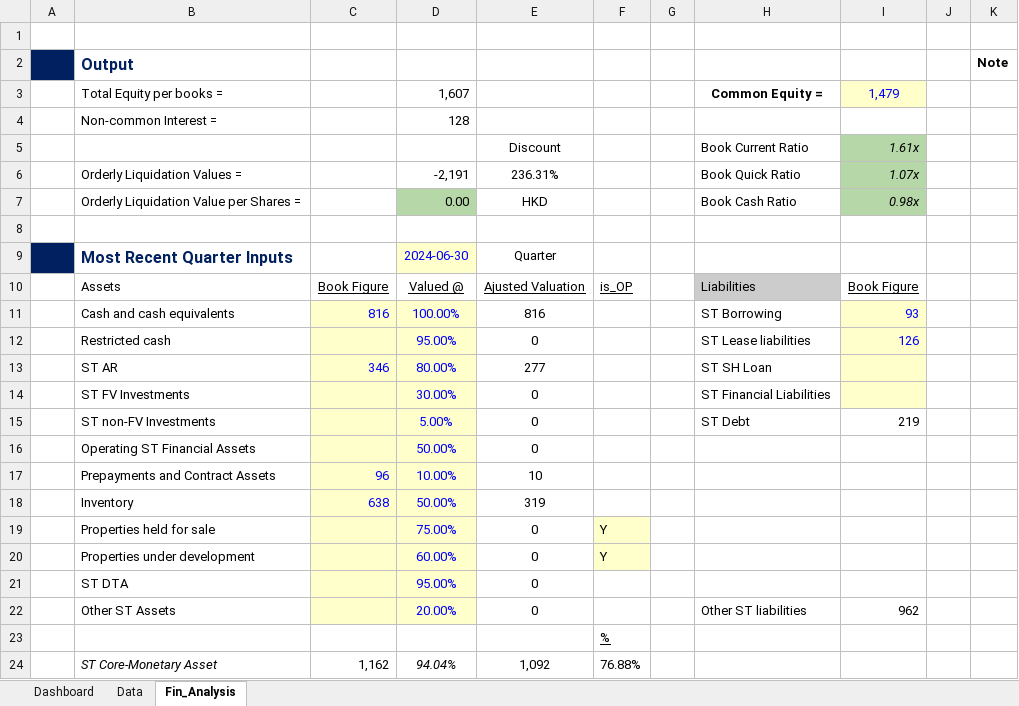
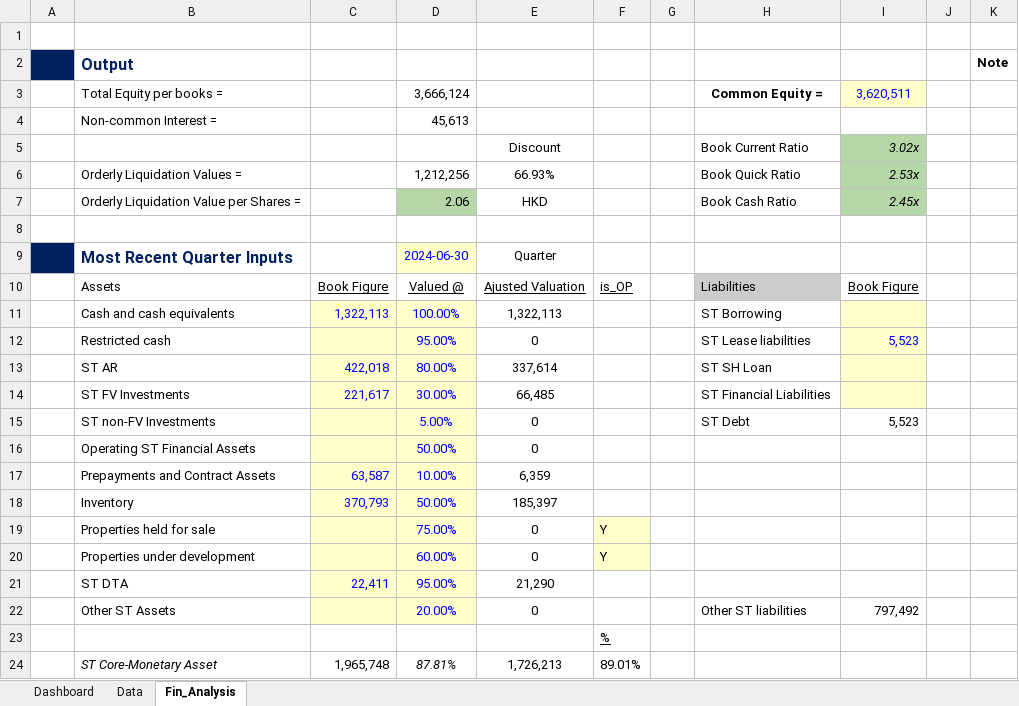
Before and after one commit to JerryChenz/Invest_Proc_Alpha, an Excel workbook: financial_models/templates/Stock_Valuation.xlsx, sheet Fin_Analysis, drawn as a sheet; only a part is shown; values as stored, in another font and other column widths than the file's, no borders; conditional formats not drawn; the diff covers the shown part only; the diff names each change by its address in the sheet, - before the commit and + after, or states it on an @@ line.

Commit message:
Added a 0590.HK Model

```diff
--- a/financial_models/templates/Stock_Valuation.xlsx (sheet Fin_Analysis)
+++ b/financial_models/templates/Stock_Valuation.xlsx (sheet Fin_Analysis)
-D3: 1,607
+D3: 3,666,124
-I3: 1,479
+I3: 3,620,511
-D4: 128
+D4: 45,613
-I5: 1.61x
+I5: 3.02x
-D6: -2,191
+D6: 1,212,256
-E6: 236.31%
+E6: 66.93%
-I6: 1.07x
+I6: 2.53x
-D7: 0.00
+D7: 2.06
-I7: 0.98x
+I7: 2.45x
-C11: 816
+C11: 1,322,113
-E11: 816
+E11: 1,322,113
-I11: 93
+I11: (empty)
-I12: 126
+I12: 5,523
-C13: 346
+C13: 422,018
-E13: 277
+E13: 337,614
-C14: (empty)
+C14: 221,617
-E14: 0
+E14: 66,485
-I15: 219
+I15: 5,523
-C17: 96
+C17: 63,587
-E17: 10
+E17: 6,359
-C18: 638
+C18: 370,793
-E18: 319
+E18: 185,397
-C21: (empty)
+C21: 22,411
-E21: 0
+E21: 21,290
-I22: 962
+I22: 797,492
-C24: 1,162
+C24: 1,965,748
-D24: 94.04%
+D24: 87.81%
-E24: 1,092
+E24: 1,726,213
-F24: 76.88%
+F24: 89.01%
```
Also changed, not shown: 138 edited cells elsewhere in this sheet, sheet Data, sheet Dashboard, formulas that keep their value, financial_models/Macro_Monitor.xlsx, financial_models/Stock_Monitor.xlsx, 3 other files.
